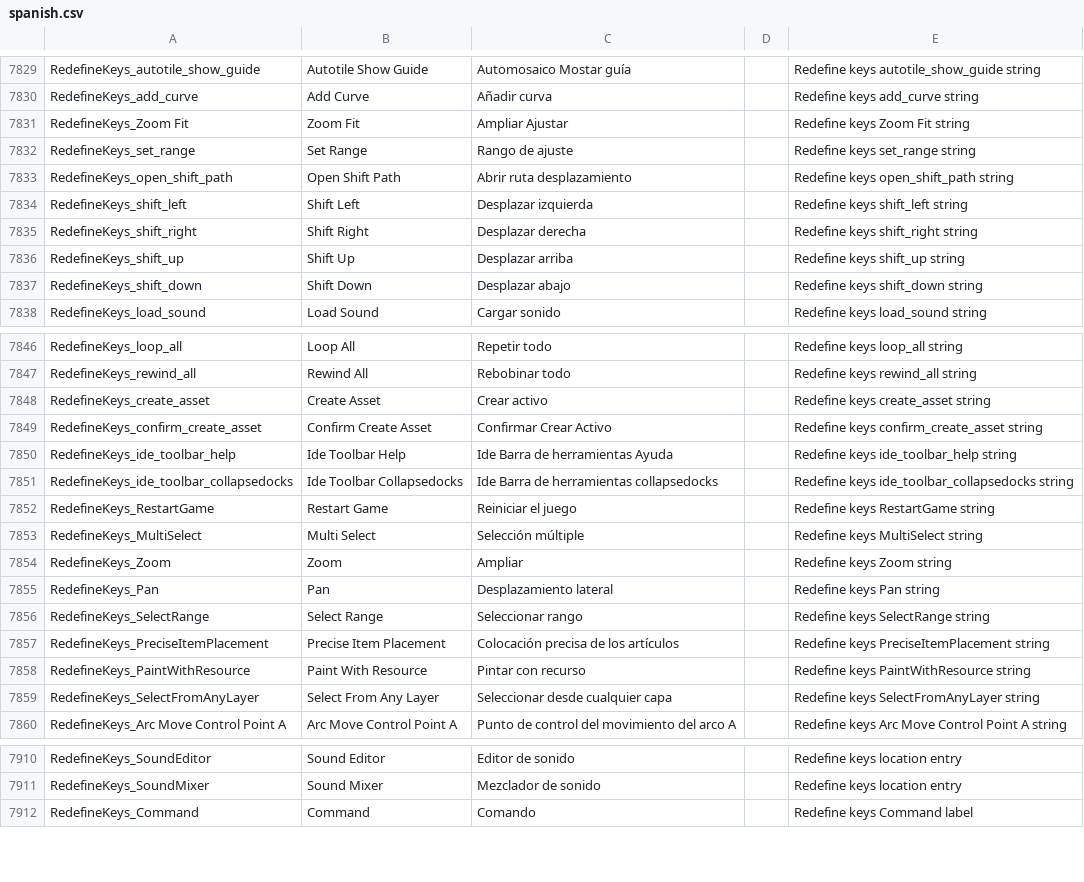
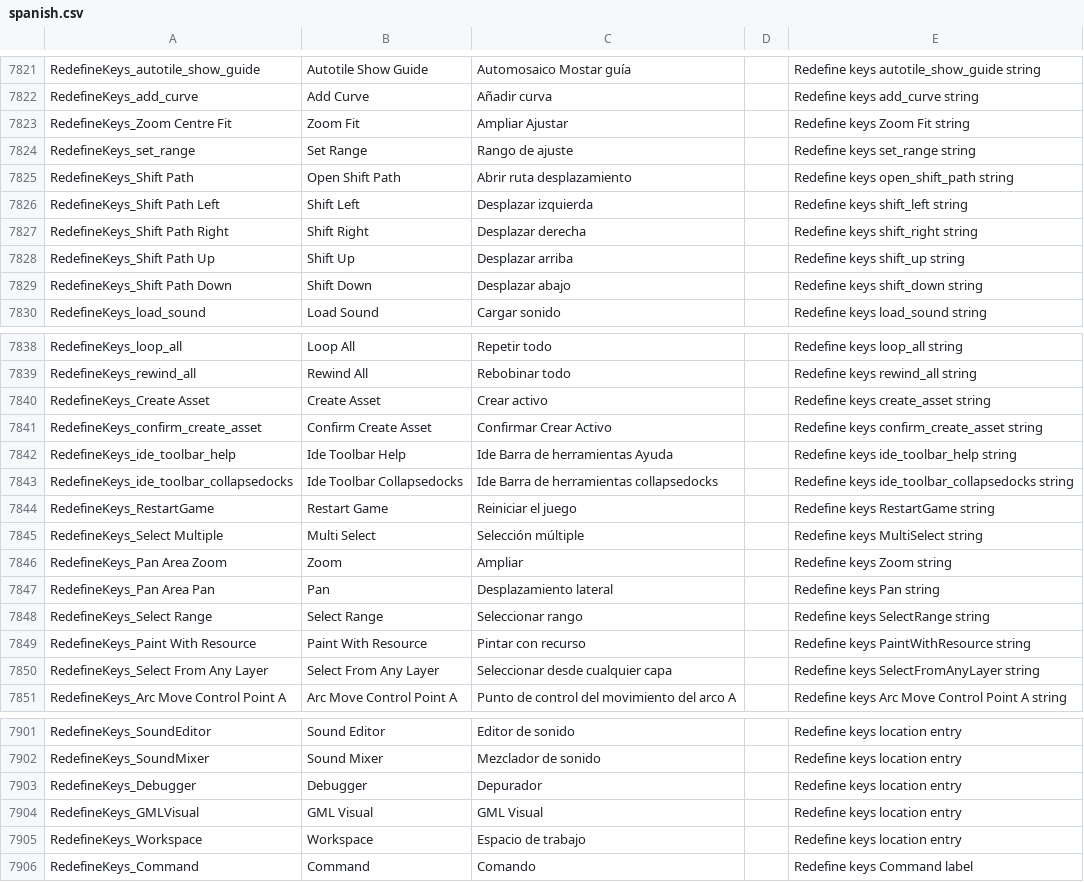
Before and after one commit to YoYoGames/IDE_Localisation_Spanish, a CSV file: spanish.csv, drawn as a sheet; only a part is shown, gaps mark what is left out; the diff covers the shown part only.

```diff
--- a/spanish.csv
+++ b/spanish.csv
@@ -7830,9 +7822,9 @@ RedefineKeys_autotile_show_guide,Autotile Show Guide,Automosaico Mostar guía,,R
 RedefineKeys_add_curve,Add Curve,Añadir curva,,Redefine keys add_curve string
-RedefineKeys_Zoom Fit,Zoom Fit,Ampliar Ajustar,,Redefine keys Zoom Fit string
+RedefineKeys_Zoom Centre Fit,Zoom Fit,Ampliar Ajustar,,Redefine keys Zoom Fit string
 RedefineKeys_set_range,Set Range,Rango de ajuste,,Redefine keys set_range string
-RedefineKeys_open_shift_path,Open Shift Path,Abrir ruta desplazamiento,,Redefine keys open_shift_path string
-RedefineKeys_shift_left,Shift Left,Desplazar izquierda,,Redefine keys shift_left string
-RedefineKeys_shift_right,Shift Right,Desplazar derecha,,Redefine keys shift_right string
-RedefineKeys_shift_up,Shift Up,Desplazar arriba,,Redefine keys shift_up string
-RedefineKeys_shift_down,Shift Down,Desplazar abajo,,Redefine keys shift_down string
+RedefineKeys_Shift Path,Open Shift Path,Abrir ruta desplazamiento,,Redefine keys open_shift_path string
+RedefineKeys_Shift Path Left,Shift Left,Desplazar izquierda,,Redefine keys shift_left string
+RedefineKeys_Shift Path Right,Shift Right,Desplazar derecha,,Redefine keys shift_right string
+RedefineKeys_Shift Path Up,Shift Up,Desplazar arriba,,Redefine keys shift_up string
+RedefineKeys_Shift Path Down,Shift Down,Desplazar abajo,,Redefine keys shift_down string
 RedefineKeys_load_sound,Load Sound,Cargar sonido,,Redefine keys load_sound string
@@ -7847,3 +7839,3 @@ RedefineKeys_loop_all,Loop All,Repetir todo,,Redefine keys loop_all string
 RedefineKeys_rewind_all,Rewind All,Rebobinar todo,,Redefine keys rewind_all string
-RedefineKeys_create_asset,Create Asset,Crear activo,,Redefine keys create_asset string
+RedefineKeys_Create Asset,Create Asset,Crear activo,,Redefine keys create_asset string
 RedefineKeys_confirm_create_asset,Confirm Create Asset,Confirmar Crear Activo,,Redefine keys confirm_create_asset string
@@ -7852,9 +7844,8 @@ RedefineKeys_ide_toolbar_collapsedocks,Ide Toolbar Collapsedocks,Ide Barra de he
 RedefineKeys_RestartGame,Restart Game,Reiniciar el juego,,Redefine keys RestartGame string
-RedefineKeys_MultiSelect,Multi Select,Selección múltiple,,Redefine keys MultiSelect string
-RedefineKeys_Zoom,Zoom,Ampliar,,Redefine keys Zoom string
-RedefineKeys_Pan,Pan,Desplazamiento lateral,,Redefine keys Pan string
-RedefineKeys_SelectRange,Select Range,Seleccionar rango,,Redefine keys SelectRange string
-RedefineKeys_PreciseItemPlacement,Precise Item Placement,Colocación precisa de los artículos,,Redefine keys PreciseItemPlacement string
-RedefineKeys_PaintWithResource,Paint With Resource,Pintar con recurso,,Redefine keys PaintWithResource string
-RedefineKeys_SelectFromAnyLayer,Select From Any Layer,Seleccionar desde cualquier capa,,Redefine keys SelectFromAnyLayer string
+RedefineKeys_Select Multiple,Multi Select,Selección múltiple,,Redefine keys MultiSelect string
+RedefineKeys_Pan Area Zoom,Zoom,Ampliar,,Redefine keys Zoom string
+RedefineKeys_Pan Area Pan,Pan,Desplazamiento lateral,,Redefine keys Pan string
+RedefineKeys_Select Range,Select Range,Seleccionar rango,,Redefine keys SelectRange string
+RedefineKeys_Paint With Resource,Paint With Resource,Pintar con recurso,,Redefine keys PaintWithResource string
+RedefineKeys_Select From Any Layer,Select From Any Layer,Seleccionar desde cualquier capa,,Redefine keys SelectFromAnyLayer string
 RedefineKeys_Arc Move Control Point A,Arc Move Control Point A,Punto de control del movimiento del arco A,,Redefine keys Arc Move Control Point A string
@@ -7911,2 +7902,5 @@ RedefineKeys_SoundEditor,Sound Editor,Editor de sonido,,Redefine keys location e
 RedefineKeys_SoundMixer,Sound Mixer,Mezclador de sonido,,Redefine keys location entry
+RedefineKeys_Debugger,Debugger,Depurador,,Redefine keys location entry
+RedefineKeys_GMLVisual,GML Visual,GML Visual,,Redefine keys location entry
+RedefineKeys_Workspace,Workspace,Espacio de trabajo,,Redefine keys location entry
 RedefineKeys_Command,Command,Comando,,Redefine keys Command label
```
Also changed, not shown: 8 removed rows and 94 edited cells elsewhere in this file.
